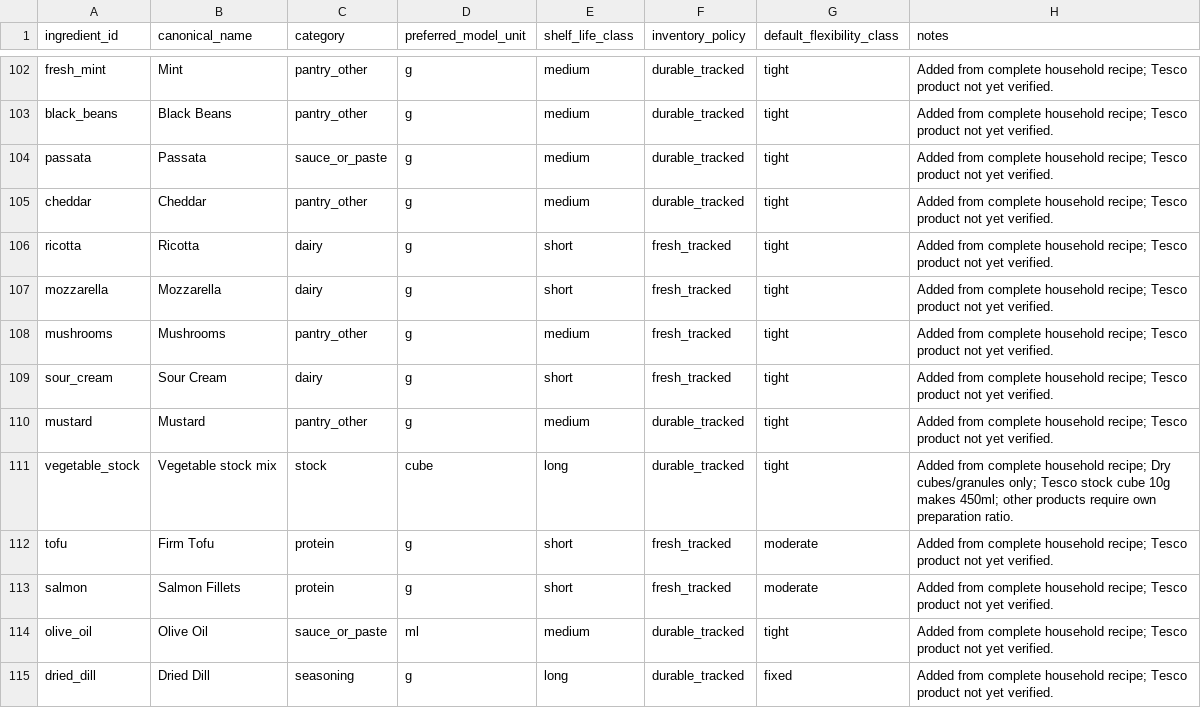
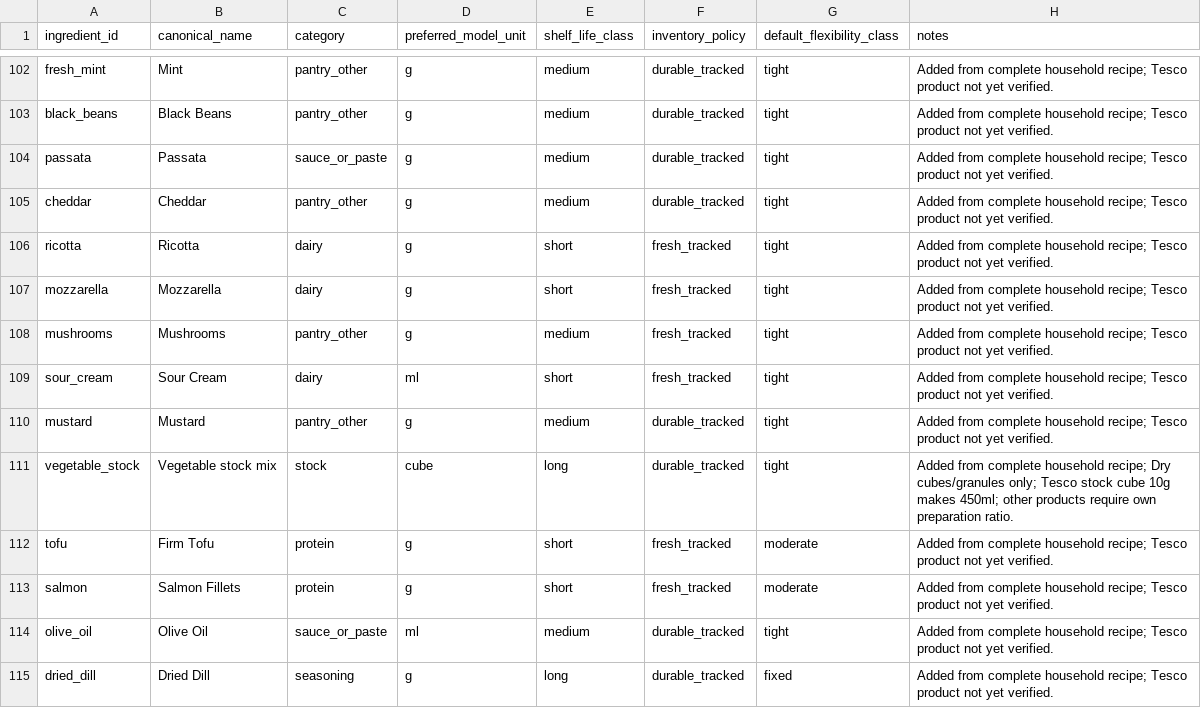
Before and after one commit to hassambashir/grocery-optimiser, a CSV file: data/ingredients.csv, drawn as a sheet; only a part is shown, gaps mark what is left out.

Commit message:
Align soured cream model with retailer volume unit

```diff
--- a/data/ingredients.csv
+++ b/data/ingredients.csv
@@ -108,3 +108,3 @@ ingredient_id,canonical_name,category,preferred_model_unit,shelf_life_class,inve
 "mushrooms","Mushrooms","pantry_other","g","medium","fresh_tracked","tight","Added from complete household recipe; Tesco product not yet verified."
-"sour_cream","Sour Cream","dairy","g","short","fresh_tracked","tight","Added from complete household recipe; Tesco product not yet verified."
+"sour_cream","Sour Cream","dairy","ml","short","fresh_tracked","tight","Added from complete household recipe; Tesco product not yet verified."
 "mustard","Mustard","pantry_other","g","medium","durable_tracked","tight","Added from complete household recipe; Tesco product not yet verified."
```
